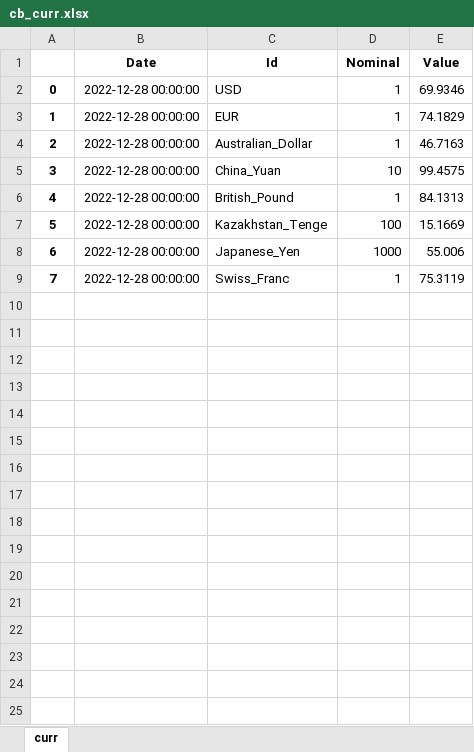
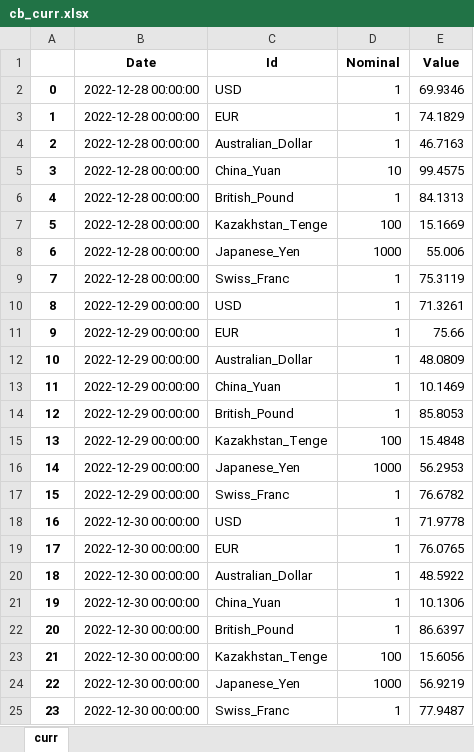
Before and after one commit to hotdonkey/data_science_learning, an Excel workbook: code/LME/parser_beta/data/cb_curr.xlsx, sheet curr, drawn as a sheet; values as stored, in another font and other column widths than the file's, no borders; the diff names each change by its address in the sheet, - before the commit and + after, or states it on an @@ line.

```diff
--- a/code/LME/parser_beta/data/cb_curr.xlsx (sheet curr)
+++ b/code/LME/parser_beta/data/cb_curr.xlsx (sheet curr)
+row 10: 8 | 2022-12-29 00:00:00 | USD | 1 | 71.3261
+row 11: 9 | 2022-12-29 00:00:00 | EUR | 1 | 75.66
+row 12: 10 | 2022-12-29 00:00:00 | Australian_Dollar | 1 | 48.0809
+row 13: 11 | 2022-12-29 00:00:00 | China_Yuan | 1 | 10.1469
+row 14: 12 | 2022-12-29 00:00:00 | British_Pound | 1 | 85.8053
+row 15: 13 | 2022-12-29 00:00:00 | Kazakhstan_Tenge | 100 | 15.4848
+row 16: 14 | 2022-12-29 00:00:00 | Japanese_Yen | 1000 | 56.2953
+row 17: 15 | 2022-12-29 00:00:00 | Swiss_Franc | 1 | 76.6782
+row 18: 16 | 2022-12-30 00:00:00 | USD | 1 | 71.9778
+row 19: 17 | 2022-12-30 00:00:00 | EUR | 1 | 76.0765
+row 20: 18 | 2022-12-30 00:00:00 | Australian_Dollar | 1 | 48.5922
+row 21: 19 | 2022-12-30 00:00:00 | China_Yuan | 1 | 10.1306
+row 22: 20 | 2022-12-30 00:00:00 | British_Pound | 1 | 86.6397
+row 23: 21 | 2022-12-30 00:00:00 | Kazakhstan_Tenge | 100 | 15.6056
+row 24: 22 | 2022-12-30 00:00:00 | Japanese_Yen | 1000 | 56.9219
+row 25: 23 | 2022-12-30 00:00:00 | Swiss_Franc | 1 | 77.9487
```
Also changed, not shown: code/LME/parser_beta/data/LME_db.xlsx, code/LME/parser_beta/data/cb_metall.xlsx, 2 other files.
